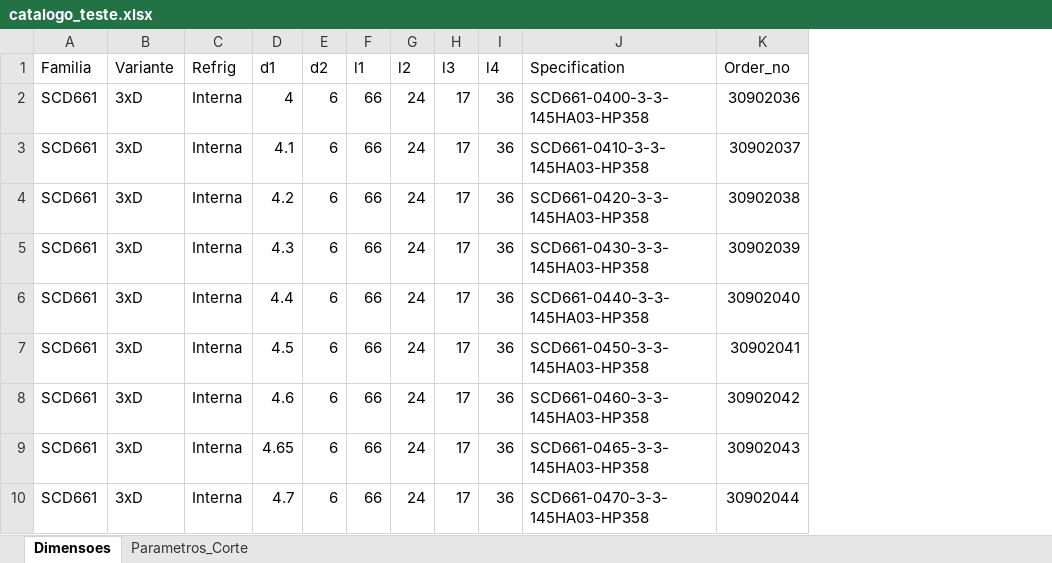
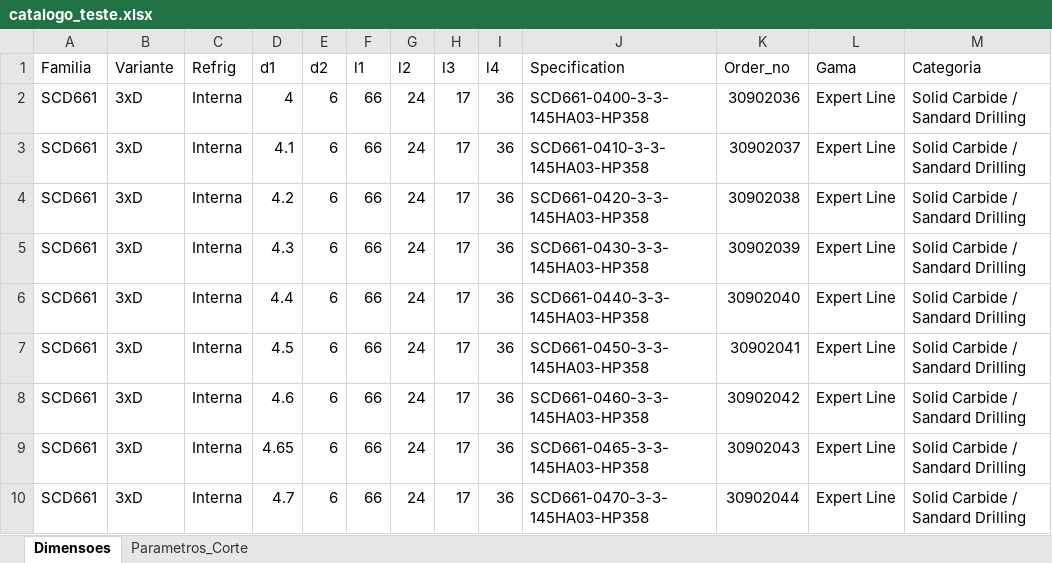
Before and after one commit to bpinto86/Calculadora_Mapal_Tritan_e_Speed_Steel, an Excel workbook: catalogo_teste.xlsx, sheet Dimensoes, drawn as a sheet; only a part is shown; values as stored, in another font and other column widths than the file's, no borders; the diff names each change by its address in the sheet, - before the commit and + after, or states it on an @@ line.

```diff
--- a/catalogo_teste.xlsx (sheet Dimensoes)
+++ b/catalogo_teste.xlsx (sheet Dimensoes)
+column L (Gama), rows 2-10: all Expert Line
+column M (Categoria), rows 2-10: all Solid Carbide / Sandard Drilling
```
Also changed, not shown: 2 other files.
